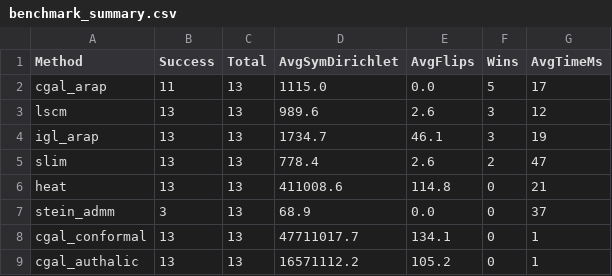
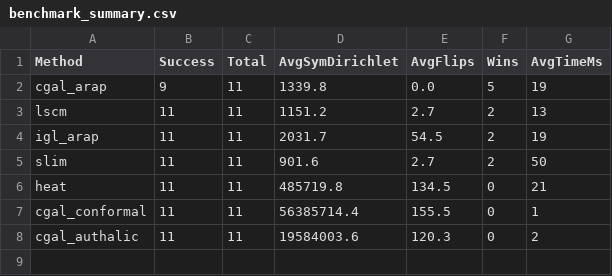
Before and after one commit to jprietopreference/MeshParameterization, a CSV file: benchmark_results/benchmark_summary.csv, drawn as a sheet.

```diff
--- a/benchmark_results/benchmark_summary.csv
+++ b/benchmark_results/benchmark_summary.csv
@@ -1,9 +1,8 @@
 Method,Success,Total,AvgSymDirichlet,AvgFlips,Wins,AvgTimeMs
-cgal_arap,11,13,1115.0,0.0,5,17
-lscm,13,13,989.6,2.6,3,12
-igl_arap,13,13,1734.7,46.1,3,19
-slim,13,13,778.4,2.6,2,47
-heat,13,13,411008.6,114.8,0,21
-stein_admm,3,13,68.9,0.0,0,37
-cgal_conformal,13,13,47711017.7,134.1,0,1
-cgal_authalic,13,13,16571112.2,105.2,0,1
+cgal_arap,9,11,1339.8,0.0,5,19
+lscm,11,11,1151.2,2.7,2,13
+igl_arap,11,11,2031.7,54.5,2,19
+slim,11,11,901.6,2.7,2,50
+heat,11,11,485719.8,134.5,0,21
+cgal_conformal,11,11,56385714.4,155.5,0,1
+cgal_authalic,11,11,19584003.6,120.3,0,2
```
Also changed, not shown: 3 other files.
